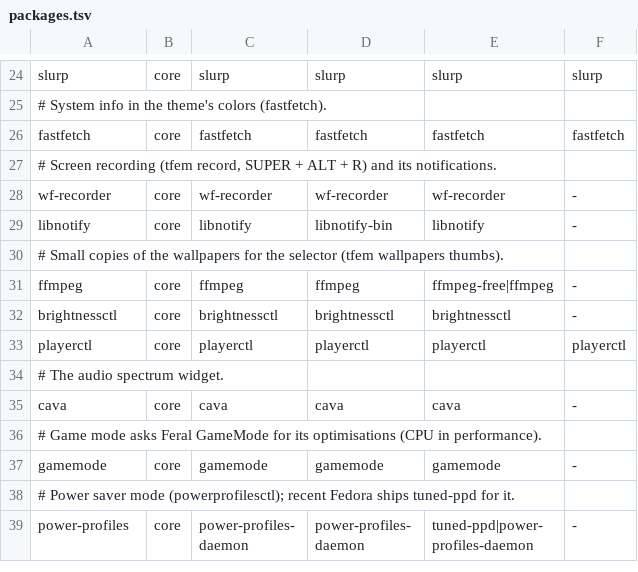
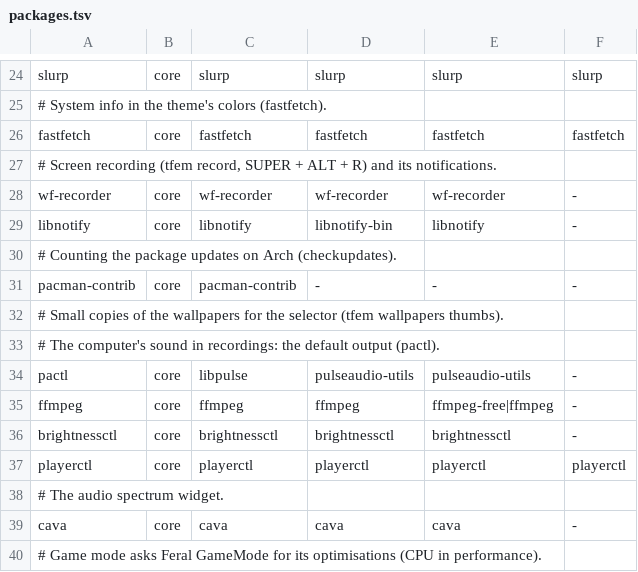
Before and after one commit to tfem1/dotfiles, a TSV file: install/packages.tsv, drawn as a sheet; only a part is shown, gaps mark what is left out; the shorter side is filled out with more unchanged rows.

```diff
--- a/install/packages.tsv
+++ b/install/packages.tsv
@@ -29,3 +29,7 @@ wf-recorder	core	wf-recorder	wf-recorder	wf-recorder	-
 libnotify	core	libnotify	libnotify-bin	libnotify	-
+# Counting the package updates on Arch (checkupdates).
+pacman-contrib	core	pacman-contrib	-	-	-
 # Small copies of the wallpapers for the selector (tfem wallpapers thumbs).
+# The computer's sound in recordings: the default output (pactl).
+pactl	core	libpulse	pulseaudio-utils	pulseaudio-utils	-
 ffmpeg	core	ffmpeg	ffmpeg	ffmpeg-free|ffmpeg	-
```
Also changed, not shown: 23 other files.
